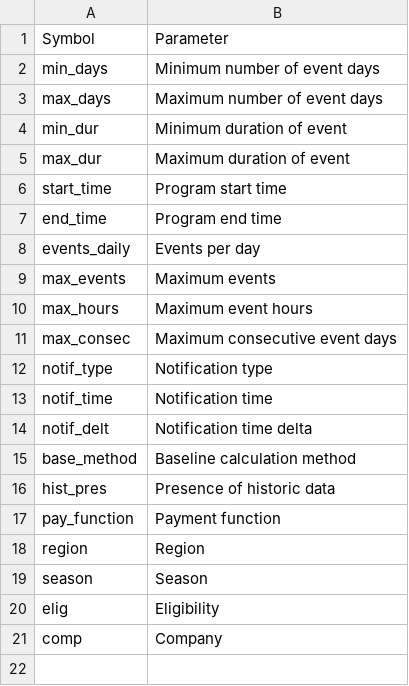
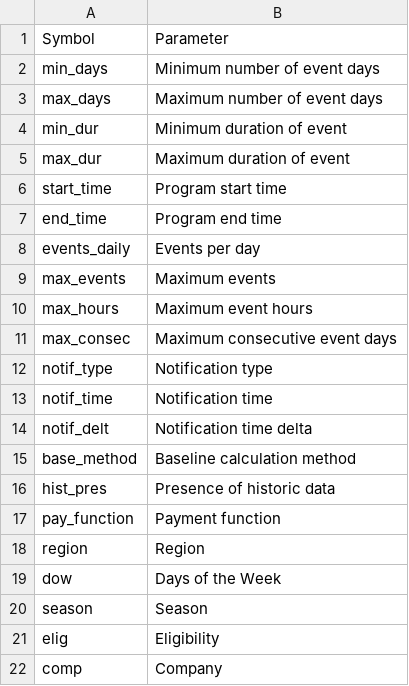
Before and after one commit to we3lab/dr-simulator, a CSV file: data/metadata/parameter_key.csv, drawn as a sheet; the diff names each change by its address in the sheet, - before the commit and + after, or states it on an @@ line.

```diff
--- a/data/metadata/parameter_key.csv
+++ b/data/metadata/parameter_key.csv
+row 19: dow | Days of the Week
```
Also changed, not shown: data/metadata/program_parameters.csv, data/program_data/us_program_parameters.csv.
